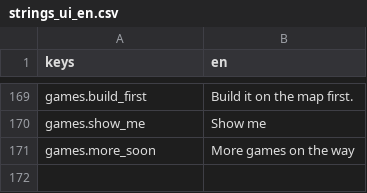
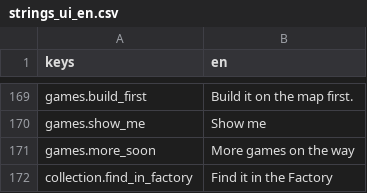
Before and after one commit to csiszy/squishy-island, a CSV file: docs/strings_ui_en.csv, drawn as a sheet; only a part is shown, gaps mark what is left out.

```diff
--- a/docs/strings_ui_en.csv
+++ b/docs/strings_ui_en.csv
@@ -171 +171,2 @@ games.show_me,Show me
 games.more_soon,More games on the way
+collection.find_in_factory,Find it in the Factory
```
Also changed, not shown: game/data/strings_en.csv, 16 other files.
